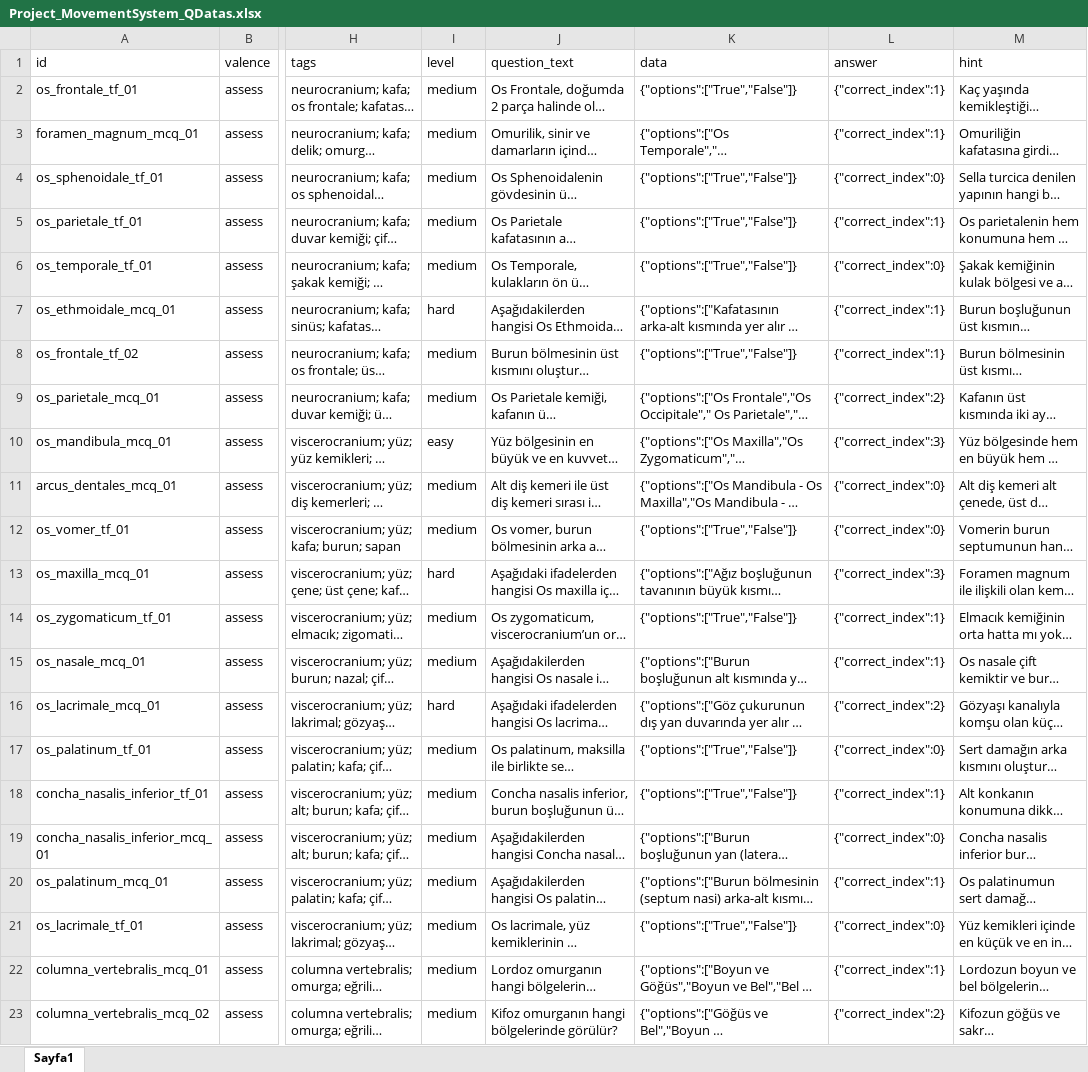
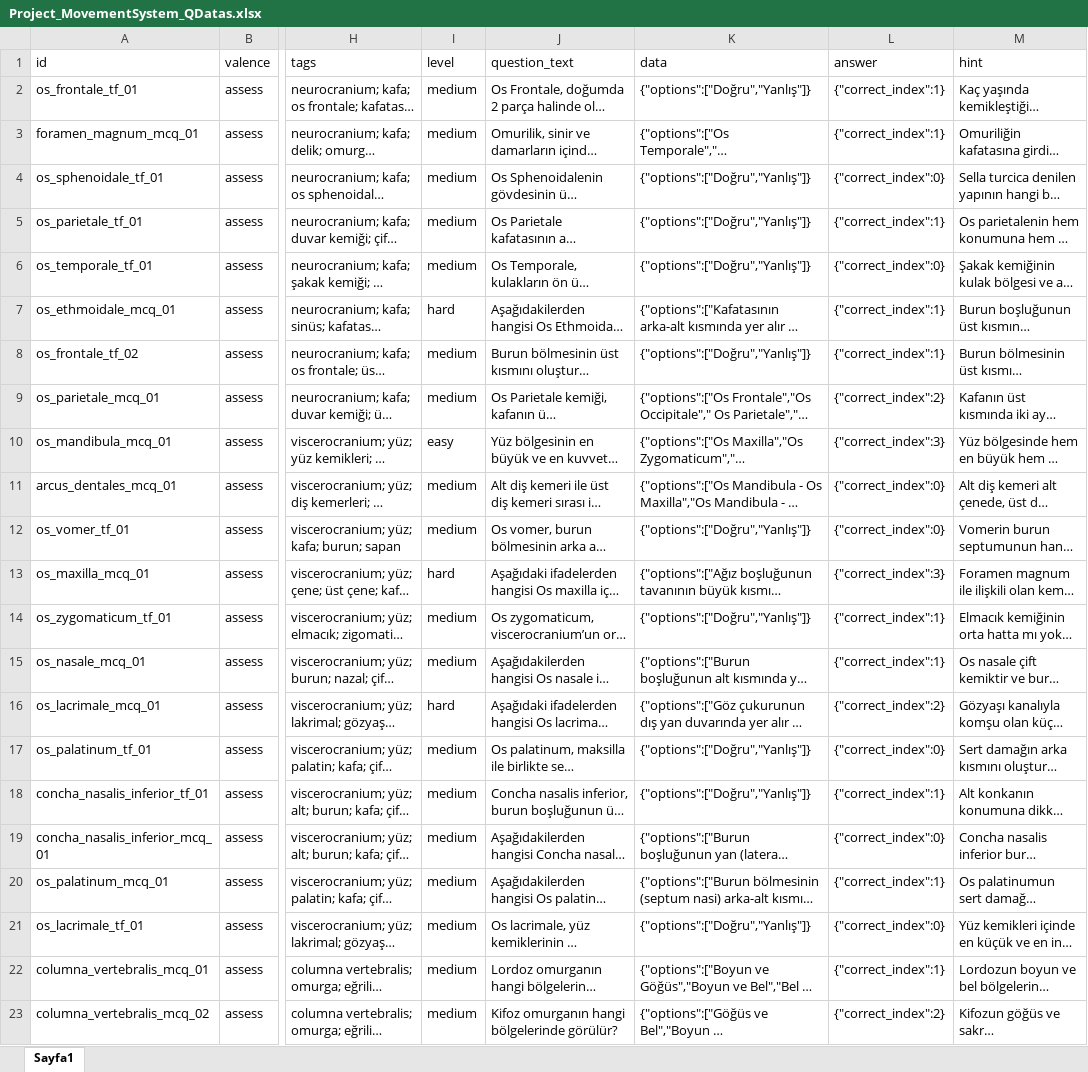
Before and after one commit to CankayaUniversity/ceng-407-408-2025-2026-VR-Anatomy-VR-Based-Educational-Interactive-Human-Anatomy-Training-Platform, an Excel workbook: ai/data/raw/Project_MovementSystem_QDatas.xlsx, sheet Sayfa1, drawn as a sheet; only a part is shown, gaps mark what is left out; long unchanged cells end in …; values as stored, in another font and other column widths than the file's, no borders; charts and pictures not drawn; the diff covers the shown part only; the diff names each change by its address in the sheet, - before the commit and + after, or states it on an @@ line.

Commit message:
I linked the movement system questions to the quiz system in a way that was suitable for the data structure. And i made changes to the dataset.

```diff
--- a/ai/data/raw/Project_MovementSystem_QDatas.xlsx (sheet Sayfa1)
+++ b/ai/data/raw/Project_MovementSystem_QDatas.xlsx (sheet Sayfa1)
-K2 (data): {"options":["True","False"]}
+K2 (data): {"options":["Doğru","Yanlış"]}
-K4:K6 (data): {"options":["True","False"]}
+K4:K6 (data): {"options":["Doğru","Yanlış"]}
-K8 (data): {"options":["True","False"]}
+K8 (data): {"options":["Doğru","Yanlış"]}
-K12 (data): {"options":["True","False"]}
+K12 (data): {"options":["Doğru","Yanlış"]}
-K14 (data): {"options":["True","False"]}
+K14 (data): {"options":["Doğru","Yanlış"]}
-K17:K18 (data): {"options":["True","False"]}
+K17:K18 (data): {"options":["Doğru","Yanlış"]}
-K21 (data): {"options":["True","False"]}
+K21 (data): {"options":["Doğru","Yanlış"]}
```
Also changed, not shown: 46 edited cells elsewhere in this sheet, 9 other files.
